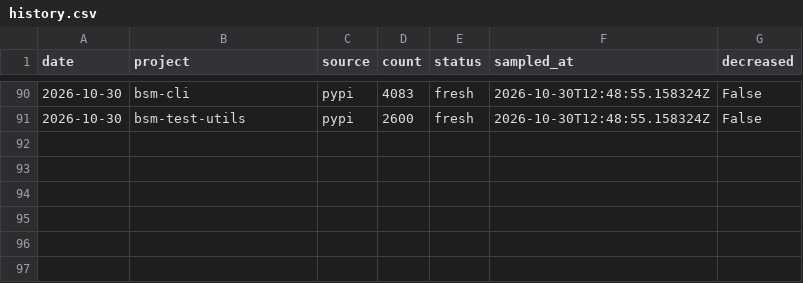
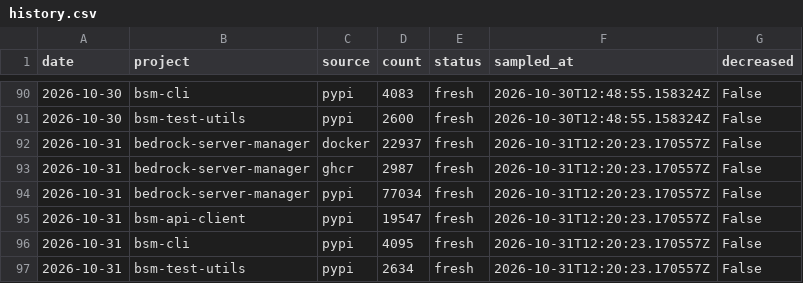
Before and after one commit to DMedina559/bsm-stats, a CSV file: history.csv, drawn as a sheet; only a part is shown, gaps mark what is left out.

```diff
--- a/history.csv
+++ b/history.csv
@@ -91 +91,7 @@ date,project,source,count,status,sampled_at,decreased
 2026-10-30,bsm-test-utils,pypi,2600,fresh,2026-10-30T12:48:55.158324Z,False
+2026-10-31,bedrock-server-manager,docker,22937,fresh,2026-10-31T12:20:23.170557Z,False
+2026-10-31,bedrock-server-manager,ghcr,2987,fresh,2026-10-31T12:20:23.170557Z,False
+2026-10-31,bedrock-server-manager,pypi,77034,fresh,2026-10-31T12:20:23.170557Z,False
+2026-10-31,bsm-api-client,pypi,19547,fresh,2026-10-31T12:20:23.170557Z,False
+2026-10-31,bsm-cli,pypi,4095,fresh,2026-10-31T12:20:23.170557Z,False
+2026-10-31,bsm-test-utils,pypi,2634,fresh,2026-10-31T12:20:23.170557Z,False
```
Also changed, not shown: 6 other files.
